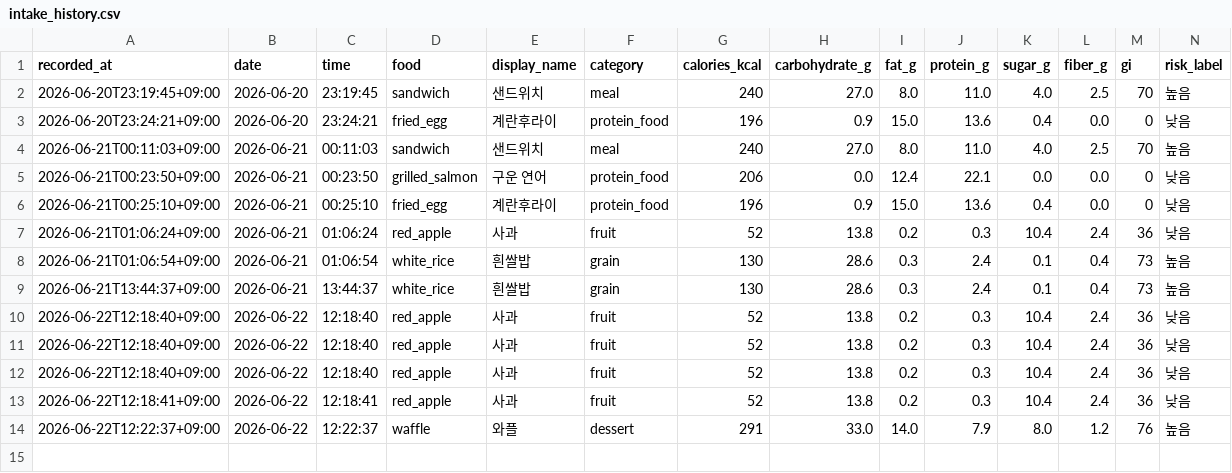
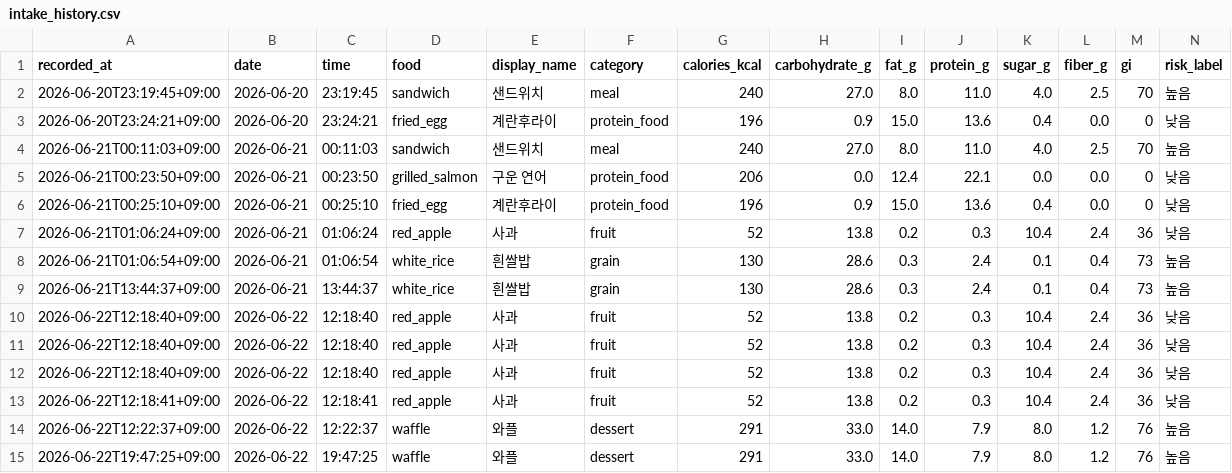
Before and after one commit to seoyeon-ss/osp-project, a CSV file: backend/intake_history.csv, drawn as a sheet; the diff names each change by its address in the sheet, - before the commit and + after, or states it on an @@ line.

```diff
--- a/backend/intake_history.csv
+++ b/backend/intake_history.csv
+row 15: 2026-06-22T19:47:25+09:00 | 2026-06-22 | 19:47:25 | waffle | 와플 | dessert | 291 | 33.0 | 14.0 | 7.9 | 8.0 | 1.2 | 76 | 높음
```
Also changed, not shown: gi_db.csv, 4 other files.
